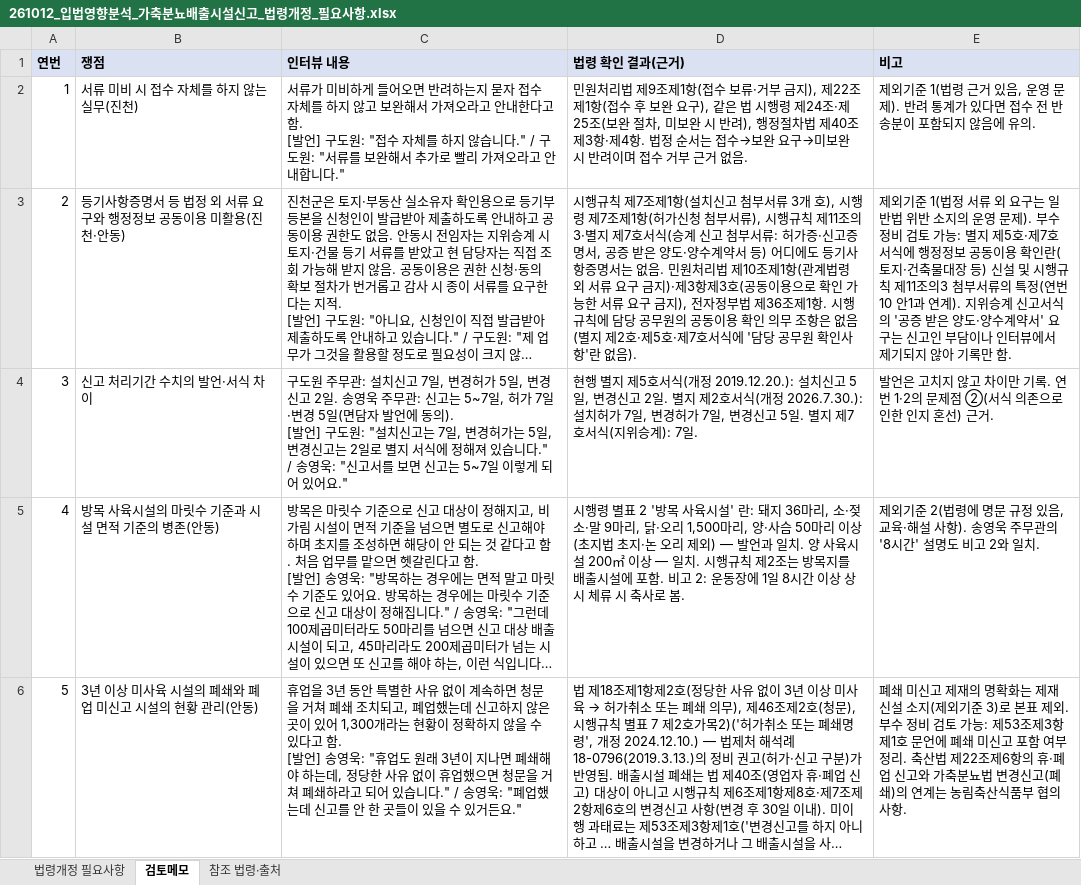
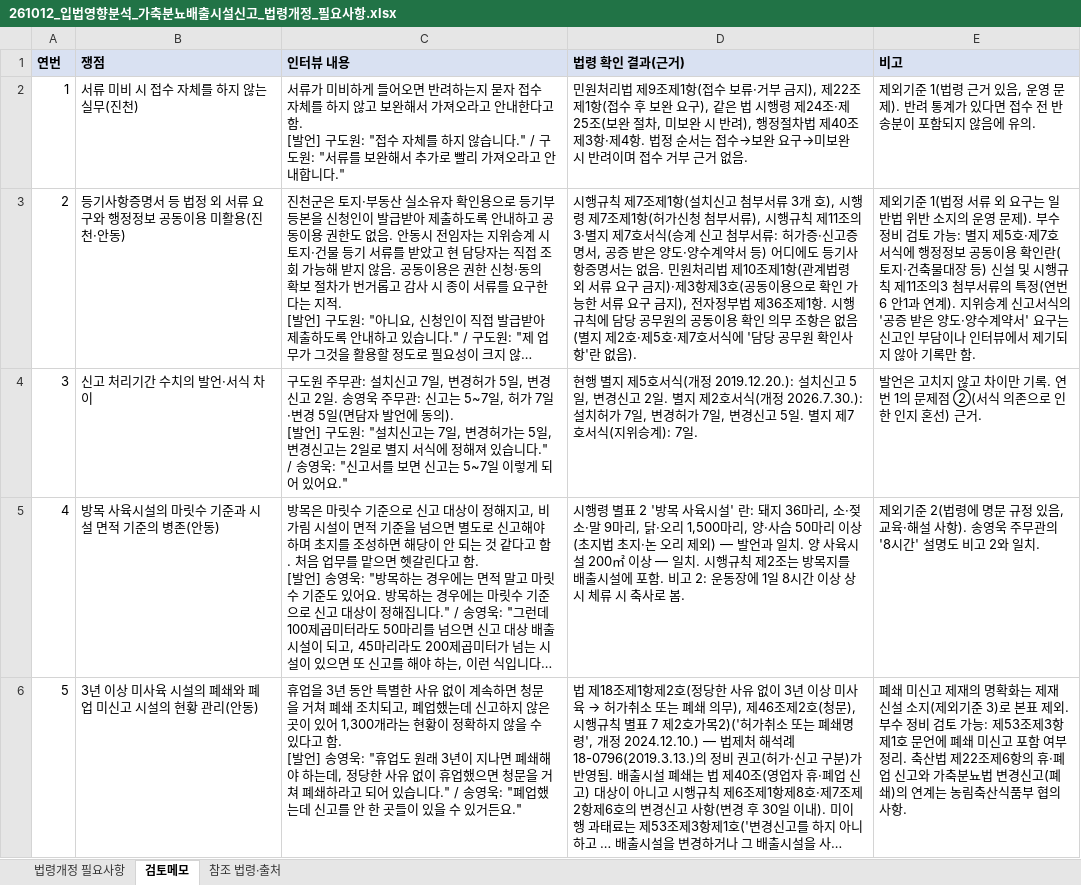
Before and after one commit to sudkoreafrosch/PS1, an Excel workbook: 가축분뇨관련신고/output/261012_입법영향분석_가축분뇨배출시설신고_법령개정_필요사항.xlsx, sheet 검토메모, drawn as a sheet; only a part is shown; long unchanged cells end in …; values as stored, in another font and other column widths than the file's, no borders; the diff covers the shown part only; the diff names each change by its address in the sheet, - before the commit and + after, or states it on an @@ line.

```diff
--- a/가축분뇨관련신고/output/261012_입법영향분석_가축분뇨배출시설신고_법령개정_필요사항.xlsx (sheet 검토메모)
+++ b/가축분뇨관련신고/output/261012_입법영향분석_가축분뇨배출시설신고_법령개정_필요사항.xlsx (sheet 검토메모)
-E3 (비고): …(연번 10 안1과…
+E3 (비고): …(연번 6 안1과…
-E4 (비고): …. 연번 1·2의 문제…
+E4 (비고): …. 연번 1의 문제…
```
Also changed, not shown: 2 edited cells elsewhere in this sheet, sheet 법령개정 필요사항, sheet 참조 법령·출처, 3 other files.
